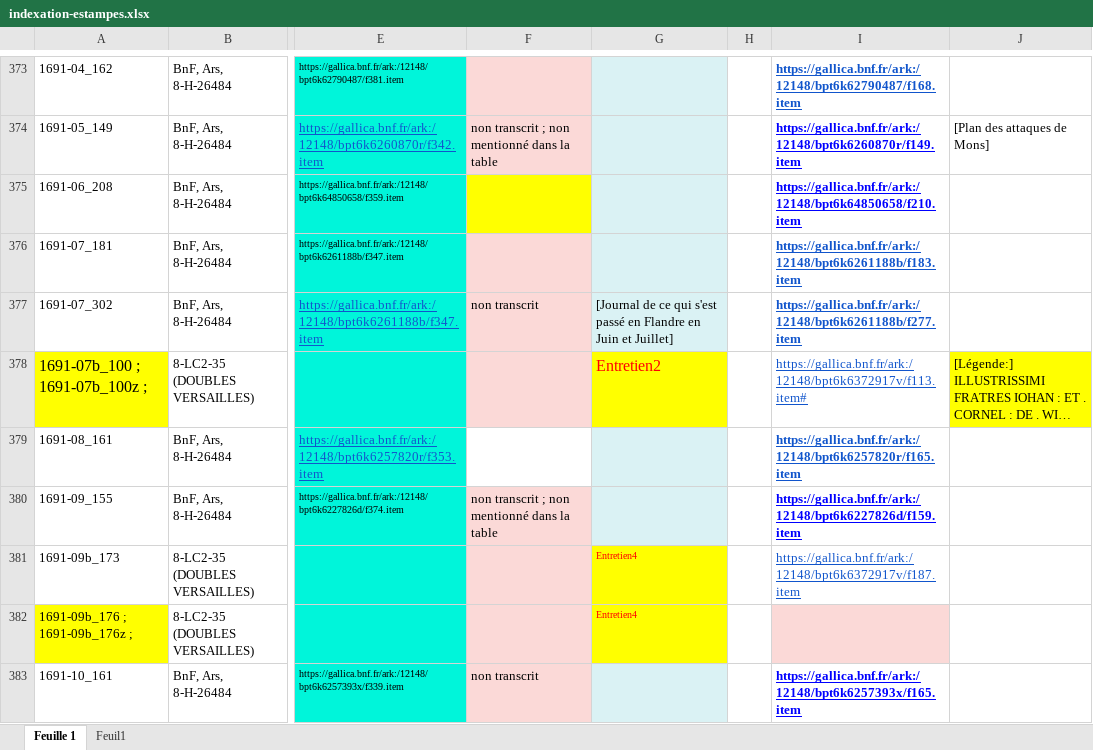
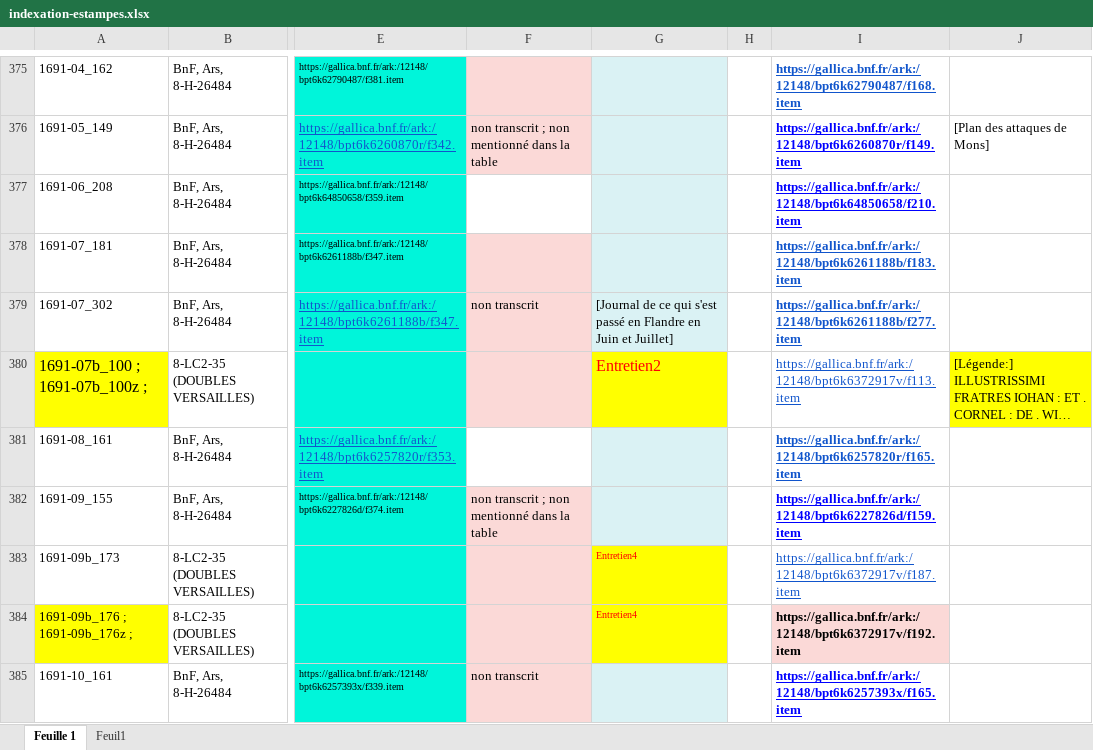
Before and after one commit to sherlock-iremus/mercure-galant-sources, an Excel workbook: indexation-estampes.xlsx, sheet Feuille 1, drawn as a sheet; only a part is shown, gaps mark what is left out; long unchanged cells end in …; values as stored, in another font and other column widths than the file's, no borders; addresses are those after the commit; the diff covers the shown part only; the diff names each change by its address in the sheet, - before the commit and + after, or states it on an @@ line.

Commit message:
Update indexation-estampes.xlsx
qq ajouts

```diff
--- a/indexation-estampes.xlsx (sheet Feuille 1)
+++ b/indexation-estampes.xlsx (sheet Feuille 1)
-F377 fill: #FFFF00
+F377 fill: none
-I380: https://gallica.bnf.fr/ark:/12148/bpt6k6372917v/f113.item#
+I380: https://gallica.bnf.fr/ark:/12148/bpt6k6372917v/f113.item
-I384: (empty)
+I384: https://gallica.bnf.fr/ark:/12148/bpt6k6372917v/f192.item
```
Also changed, not shown: 1 added row, 1 removed row, 1 moved row and 8 edited cells elsewhere in this sheet.
